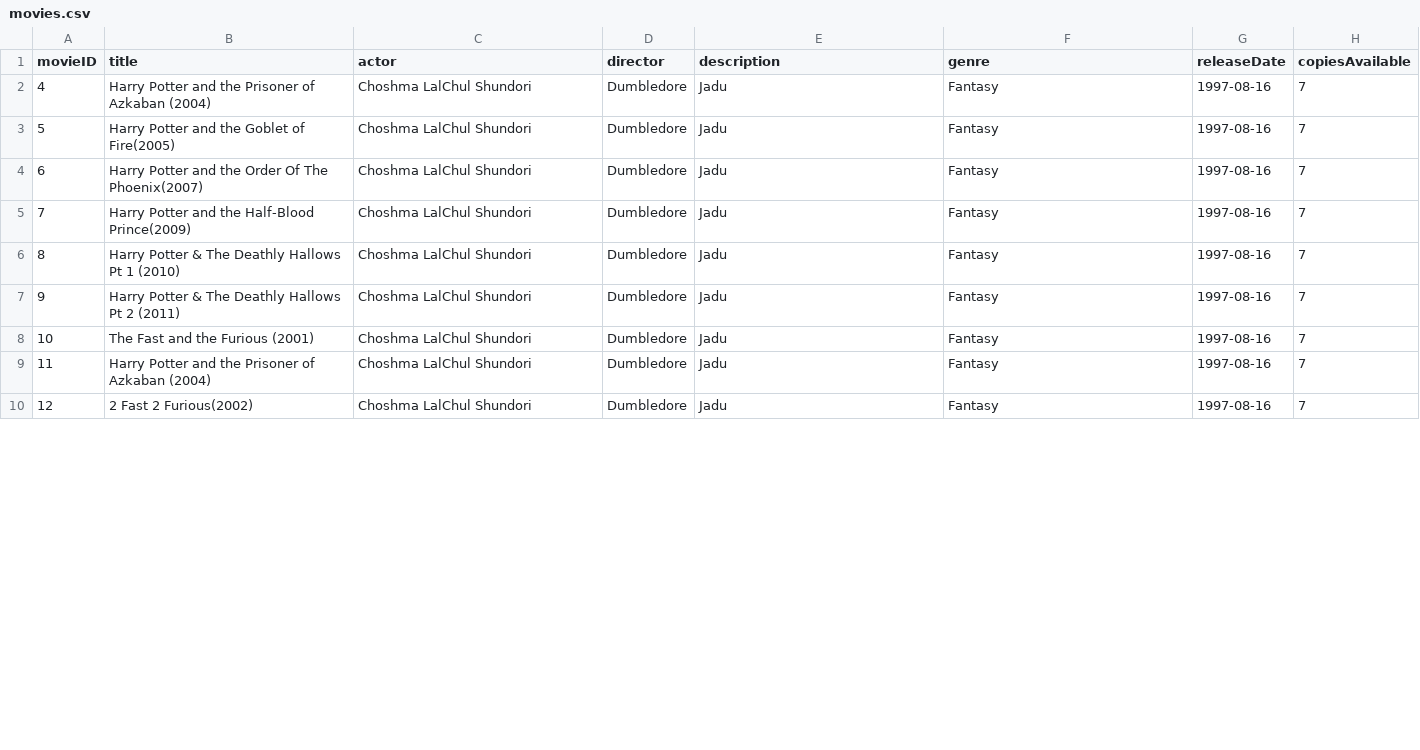
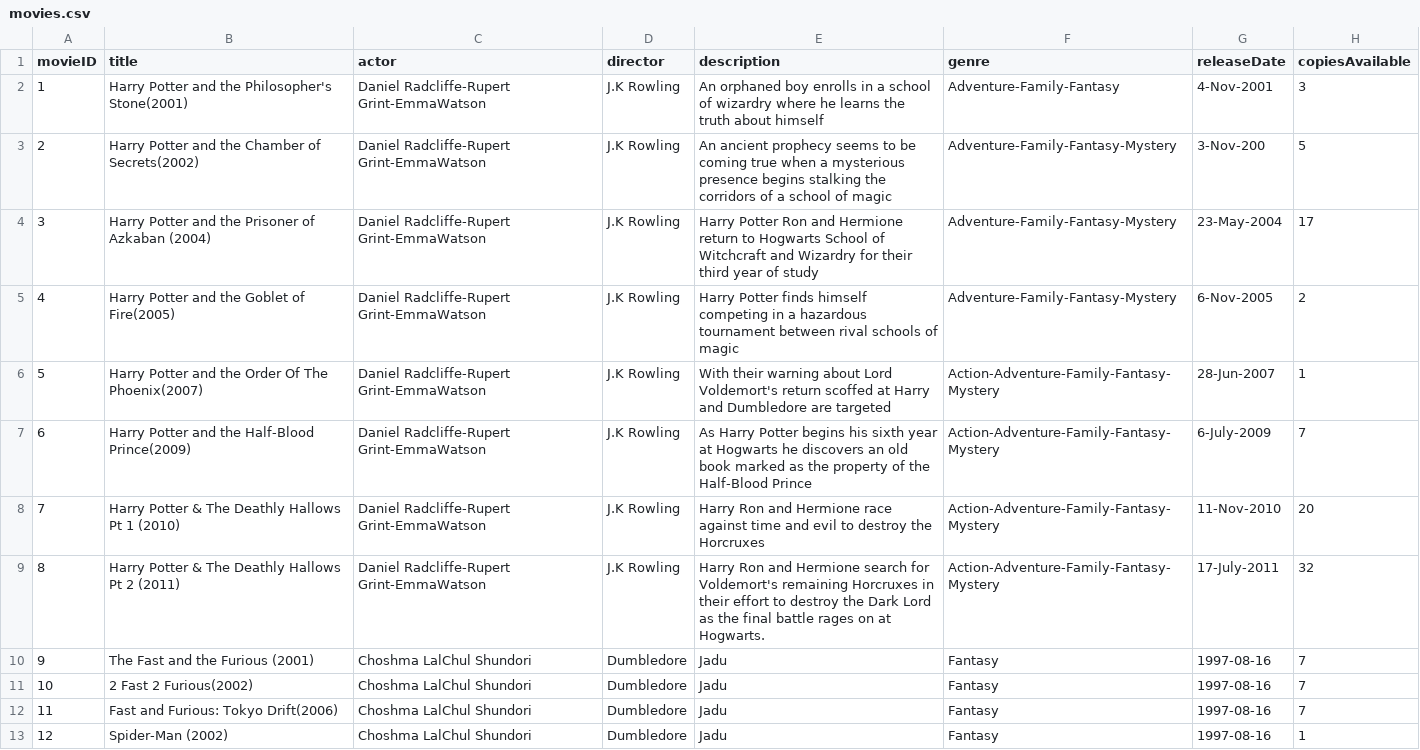
Before and after one commit to shifata/retailManagement, a CSV file: src/main/java/database/movies.csv, drawn as a sheet; only a part is shown; the diff covers the shown part only.

```diff
--- a/src/main/java/database/movies.csv
+++ b/src/main/java/database/movies.csv
@@ -1,10 +1,13 @@
 movieID,title,actor,director,description,genre,releaseDate,copiesAvailable
-4,Harry Potter and the Prisoner of Azkaban (2004),Choshma LalChul Shundori,Dumbledore,Jadu,Fantasy,1997-08-16,7
-5,Harry Potter and the Goblet of Fire(2005),Choshma LalChul Shundori,Dumbledore,Jadu,Fantasy,1997-08-16,7
-6,Harry Potter and the Order Of The Phoenix(2007),Choshma LalChul Shundori,Dumbledore,Jadu,Fantasy,1997-08-16,7
-7,Harry Potter and the Half-Blood Prince(2009),Choshma LalChul Shundori,Dumbledore,Jadu,Fantasy,1997-08-16,7
-8,Harry Potter & The Deathly Hallows Pt 1 (2010),Choshma LalChul Shundori,Dumbledore,Jadu,Fantasy,1997-08-16,7
-9,Harry Potter & The Deathly Hallows Pt 2 (2011),Choshma LalChul Shundori,Dumbledore,Jadu,Fantasy,1997-08-16,7
-10,The Fast and the Furious (2001),Choshma LalChul Shundori,Dumbledore,Jadu,Fantasy,1997-08-16,7
-11,Harry Potter and the Prisoner of Azkaban (2004),Choshma LalChul Shundori,Dumbledore,Jadu,Fantasy,1997-08-16,7
-12,2 Fast 2 Furious(2002),Choshma LalChul Shundori,Dumbledore,Jadu,Fantasy,1997-08-16,7
+1,Harry Potter and the Philosopher's Stone(2001),Daniel Radcliffe-Rupert Grint-EmmaWatson, J.K Rowling, An orphaned boy enrolls in a school of wizardry where he learns the truth about himself, Adventure-Family-Fantasy, 4-Nov-2001,3
+2,Harry Potter and the Chamber of Secrets(2002),Daniel Radcliffe-Rupert Grint-EmmaWatson,J.K Rowling, An ancient prophecy seems to be coming true when a mysterious presence begins stalking the corridors of a school of magic, Adventure-Family-Fantasy-Mystery,3-Nov-200,5
+3,Harry Potter and the Prisoner of Azkaban (2004),Daniel Radcliffe-Rupert Grint-EmmaWatson,J.K Rowling,Harry Potter Ron and Hermione return to Hogwarts School of Witchcraft and Wizardry for their third year of study,Adventure-Family-Fantasy-Mystery,23-May-2004,17
+4,Harry Potter and the Goblet of Fire(2005),Daniel Radcliffe-Rupert Grint-EmmaWatson,J.K Rowling,Harry Potter finds himself competing in a hazardous tournament between rival schools of magic,Adventure-Family-Fantasy-Mystery,6-Nov-2005,2
+5,Harry Potter and the Order Of The Phoenix(2007),Daniel Radcliffe-Rupert Grint-EmmaWatson,J.K Rowling,With their warning about Lord Voldemort's return scoffed at Harry and Dumbledore are targeted,Action-Adventure-Family-Fantasy-Mystery,28-Jun-2007,1
+6,Harry Potter and the Half-Blood Prince(2009),Daniel Radcliffe-Rupert Grint-EmmaWatson,J.K Rowling,As Harry Potter begins his sixth year at Hogwarts he discovers an old book marked as the property of the Half-Blood Prince,Action-Adventure-Family-Fantasy-Mystery,6-July-2009,7
+7,Harry Potter & The Deathly Hallows Pt 1 (2010),Daniel Radcliffe-Rupert Grint-EmmaWatson,J.K Rowling,Harry Ron and Hermione race against time and evil to destroy the Horcruxes,Action-Adventure-Family-Fantasy-Mystery,11-Nov-2010,20
+8,Harry Potter & The Deathly Hallows Pt 2 (2011),Daniel Radcliffe-Rupert Grint-EmmaWatson,J.K Rowling,Harry Ron and Hermione search for Voldemort's remaining Horcruxes in their effort to destroy the Dark Lord as the final battle rages on at Hogwarts.,Action-Adventure-Family-Fantasy-Mystery,17-July-2011,32
+9,The Fast and the Furious (2001),Choshma LalChul Shundori,Dumbledore,Jadu,Fantasy,1997-08-16,7
+10,2 Fast 2 Furious(2002),Choshma LalChul Shundori,Dumbledore,Jadu,Fantasy,1997-08-16,7
+11,Fast and Furious: Tokyo Drift(2006),Choshma LalChul Shundori,Dumbledore,Jadu,Fantasy,1997-08-16,7
+12,Spider-Man (2002),Choshma LalChul Shundori,Dumbledore,Jadu,Fantasy,1997-08-16,1
```
Also changed, not shown: 3 removed rows and 5 edited cells elsewhere in this file, src/main/java/database/users.csv, 6 other files.
